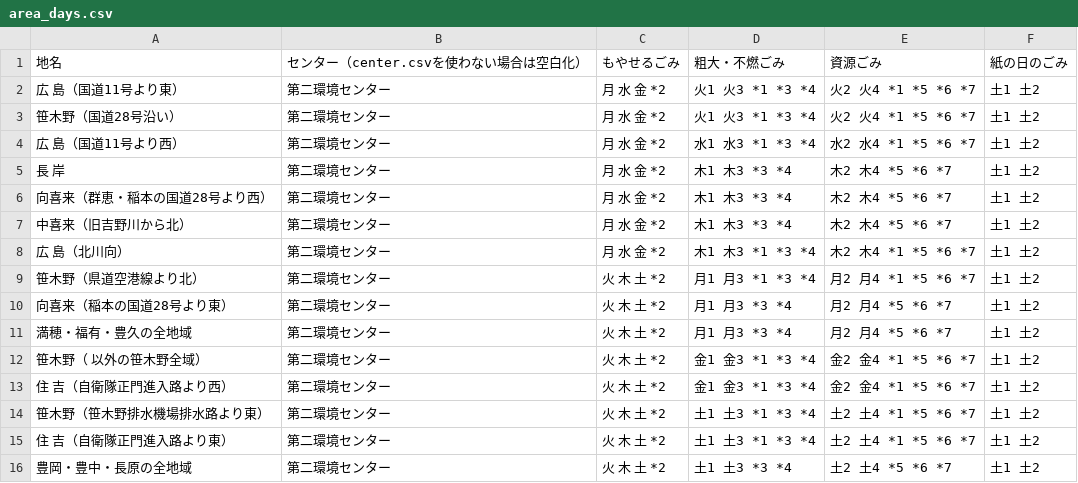
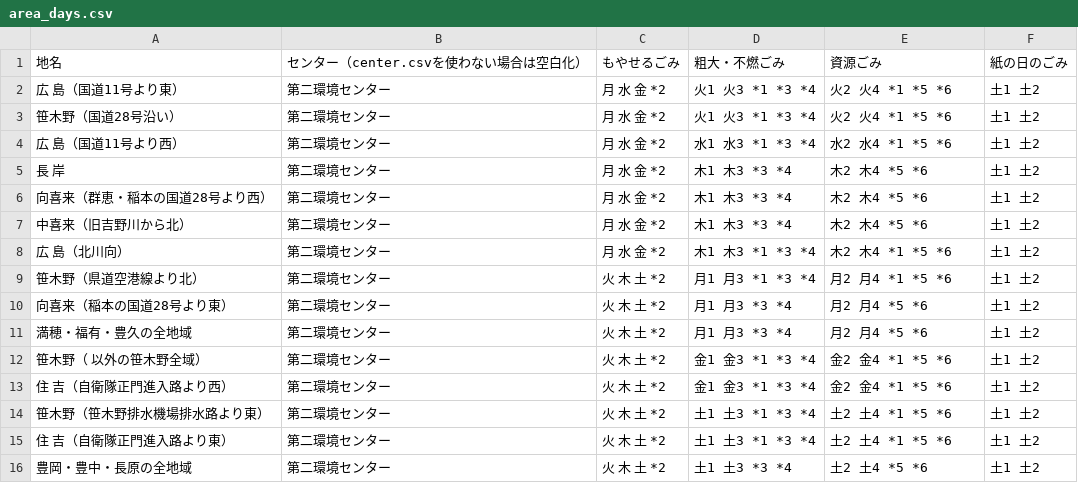
Before and after one commit to tokushima5374/matsushigetyo, a CSV file: data/area_days.csv, drawn as a sheet.

Commit message:
Update area_days.csv

```diff
--- a/data/area_days.csv
+++ b/data/area_days.csv
@@ -1,16 +1,16 @@
 地名,センター（center.csvを使わない場合は空白化）,もやせるごみ,粗大・不燃ごみ,資源ごみ,紙の日のごみ
-広　島（国道11号より東）,第二環境センター,月 水 金 *2,火1 火3 *1 *3 *4,火2 火4 *1 *5 *6 *7,土1 土2
-笹木野（国道28号沿い）,第二環境センター,月 水 金 *2,火1 火3 *1 *3 *4,火2 火4 *1 *5 *6 *7,土1 土2
-広　島（国道11号より西）,第二環境センター,月 水 金 *2,水1 水3 *1 *3 *4,水2 水4 *1 *5 *6 *7,土1 土2
-長　岸,第二環境センター,月 水 金 *2,木1 木3 *3 *4,木2 木4 *5 *6 *7,土1 土2
-向喜来（群恵・稲本の国道28号より西）,第二環境センター,月 水 金 *2,木1 木3 *3 *4,木2 木4 *5 *6 *7,土1 土2
-中喜来（旧吉野川から北）,第二環境センター,月 水 金 *2,木1 木3 *3 *4,木2 木4 *5 *6 *7,土1 土2
-広　島（北川向）,第二環境センター,月 水 金 *2,木1 木3 *1 *3 *4,木2 木4 *1 *5 *6 *7,土1 土2
-笹木野（県道空港線より北）,第二環境センター,火 木 土 *2,月1 月3 *1 *3 *4,月2 月4 *1 *5 *6 *7,土1 土2
-向喜来（稲本の国道28号より東）,第二環境センター,火 木 土 *2,月1 月3 *3 *4,月2 月4 *5 *6 *7,土1 土2
-満穂・福有・豊久の全地域,第二環境センター,火 木 土 *2,月1 月3 *3 *4,月2 月4 *5 *6 *7,土1 土2
-笹木野（ 以外の笹木野全域）,第二環境センター,火 木 土 *2,金1 金3 *1 *3 *4,金2 金4 *1 *5 *6 *7,土1 土2
-住　吉（自衛隊正門進入路より西）,第二環境センター,火 木 土 *2,金1 金3 *1 *3 *4,金2 金4 *1 *5 *6 *7,土1 土2
-笹木野（笹木野排水機場排水路より東）,第二環境センター,火 木 土 *2,土1 土3 *1 *3 *4,土2 土4 *1 *5 *6 *7,土1 土2
-住　吉（自衛隊正門進入路より東）,第二環境センター,火 木 土 *2,土1 土3 *1 *3 *4,土2 土4 *1 *5 *6 *7,土1 土2
-豊岡・豊中・長原の全地域,第二環境センター,火 木 土 *2,土1 土3 *3 *4,土2 土4 *5 *6 *7,土1 土2
+広　島（国道11号より東）,第二環境センター,月 水 金 *2,火1 火3 *1 *3 *4,火2 火4 *1 *5 *6,土1 土2
+笹木野（国道28号沿い）,第二環境センター,月 水 金 *2,火1 火3 *1 *3 *4,火2 火4 *1 *5 *6,土1 土2
+広　島（国道11号より西）,第二環境センター,月 水 金 *2,水1 水3 *1 *3 *4,水2 水4 *1 *5 *6,土1 土2
+長　岸,第二環境センター,月 水 金 *2,木1 木3 *3 *4,木2 木4 *5 *6,土1 土2
+向喜来（群恵・稲本の国道28号より西）,第二環境センター,月 水 金 *2,木1 木3 *3 *4,木2 木4 *5 *6,土1 土2
+中喜来（旧吉野川から北）,第二環境センター,月 水 金 *2,木1 木3 *3 *4,木2 木4 *5 *6,土1 土2
+広　島（北川向）,第二環境センター,月 水 金 *2,木1 木3 *1 *3 *4,木2 木4 *1 *5 *6,土1 土2
+笹木野（県道空港線より北）,第二環境センター,火 木 土 *2,月1 月3 *1 *3 *4,月2 月4 *1 *5 *6,土1 土2
+向喜来（稲本の国道28号より東）,第二環境センター,火 木 土 *2,月1 月3 *3 *4,月2 月4 *5 *6,土1 土2
+満穂・福有・豊久の全地域,第二環境センター,火 木 土 *2,月1 月3 *3 *4,月2 月4 *5 *6,土1 土2
+笹木野（ 以外の笹木野全域）,第二環境センター,火 木 土 *2,金1 金3 *1 *3 *4,金2 金4 *1 *5 *6,土1 土2
+住　吉（自衛隊正門進入路より西）,第二環境センター,火 木 土 *2,金1 金3 *1 *3 *4,金2 金4 *1 *5 *6,土1 土2
+笹木野（笹木野排水機場排水路より東）,第二環境センター,火 木 土 *2,土1 土3 *1 *3 *4,土2 土4 *1 *5 *6,土1 土2
+住　吉（自衛隊正門進入路より東）,第二環境センター,火 木 土 *2,土1 土3 *1 *3 *4,土2 土4 *1 *5 *6,土1 土2
+豊岡・豊中・長原の全地域,第二環境センター,火 木 土 *2,土1 土3 *3 *4,土2 土4 *5 *6,土1 土2
```
